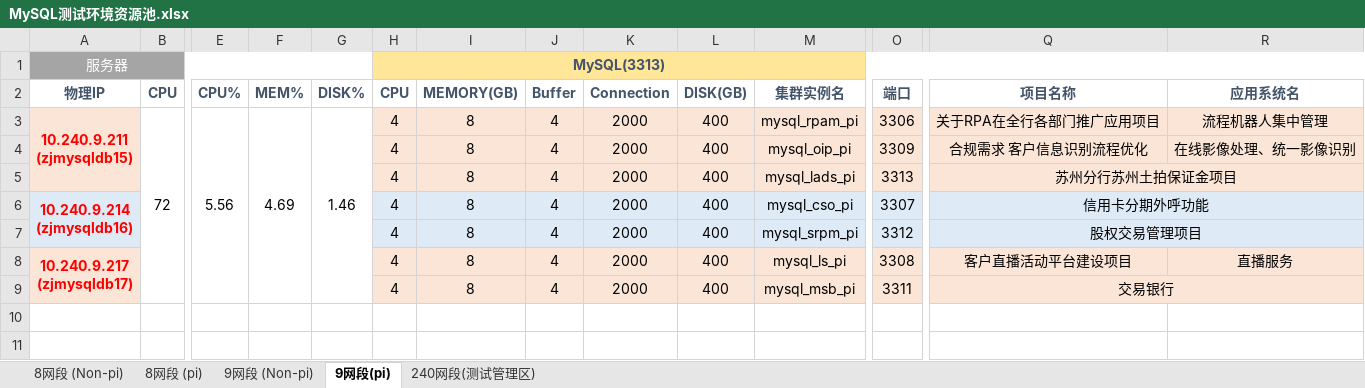
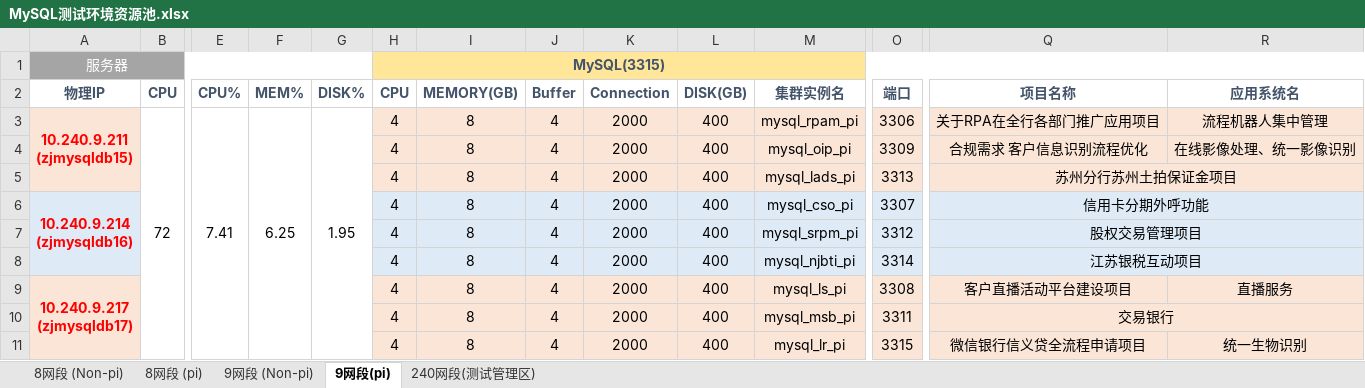
Before and after one commit to bunnkou/BOS, an Excel workbook: MySQL测试环境资源池.xlsx, sheet 9网段(pi), drawn as a sheet; only a part is shown, gaps mark what is left out; values as stored, in another font and other column widths than the file's, no borders; rows hold the shown columns only; the diff names each change by its address in the sheet, - before the commit and + after, or states it on an @@ line.

Commit message:
add mysql_zhfw_sit/uat

```diff
--- a/MySQL测试环境资源池.xlsx (sheet 9网段(pi))
+++ b/MySQL测试环境资源池.xlsx (sheet 9网段(pi))
-H1 (CPU): MySQL(3313)
+H1 (CPU): MySQL(3315)
-E3 (CPU%): 5.56
+E3 (CPU%): 7.41
-F3 (MEM%): 4.69
+F3 (MEM%): 6.25
-G3 (DISK%): 1.46
+G3 (DISK%): 1.95
+row 8:  |  |  |  |  | 4 | 8 | 4 | 2000 | 400 | mysql_njbti_pi | 3314 | 江苏银税互动项目
+row 11:  |  |  |  |  | 4 | 8 | 4 | 2000 | 400 | mysql_lr_pi | 3315 | 微信银行信义贷全流程申请项目 | 统一生物识别
```
Also changed, not shown: sheet 9网段 (Non-pi), formulas that keep their value.
